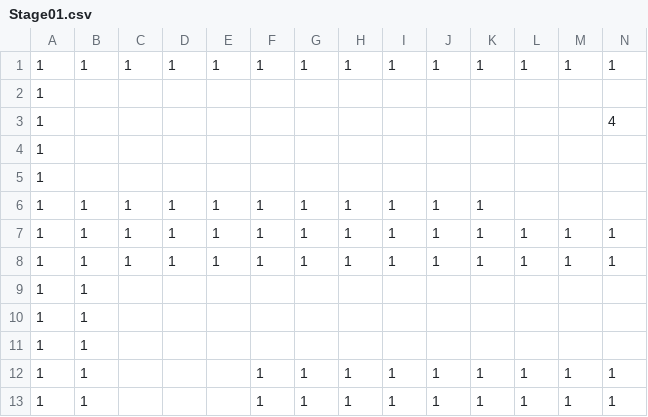
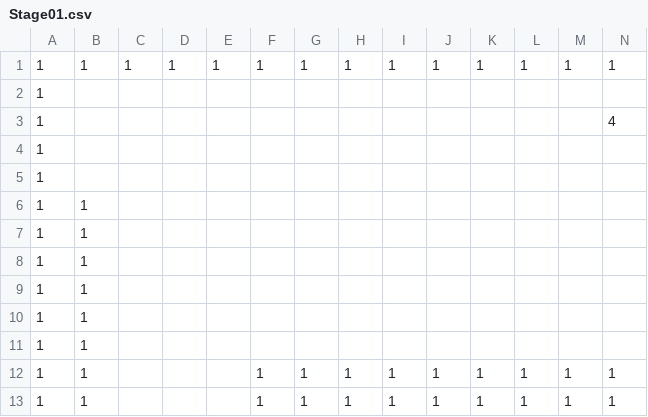
Before and after one commit to SR0204/TD3_3145, a CSV file: DirectXGame/Resources/Stage01.csv, drawn as a sheet; only a part is shown; removed rows and columns are numbered as before the commit, all else as after; rows hold the shown columns only; the diff names each change by its address in the sheet, - before the commit and + after, or states it on an @@ line.

```diff
--- a/DirectXGame/Resources/Stage01.csv
+++ b/DirectXGame/Resources/Stage01.csv
-row 6: 1 | 1 | 1 | 1 | 1 | 1 | 1 | 1 | 1 | 1 | 1
-row 7: 1 | 1 | 1 | 1 | 1 | 1 | 1 | 1 | 1 | 1 | 1 | 1 | 1 | 1
-row 8: 1 | 1 | 1 | 1 | 1 | 1 | 1 | 1 | 1 | 1 | 1 | 1 | 1 | 1
+row 6: 1 | 1
+row 7: 1 | 1
+row 8: 1 | 1
```
Also changed, not shown: 15 other files.
